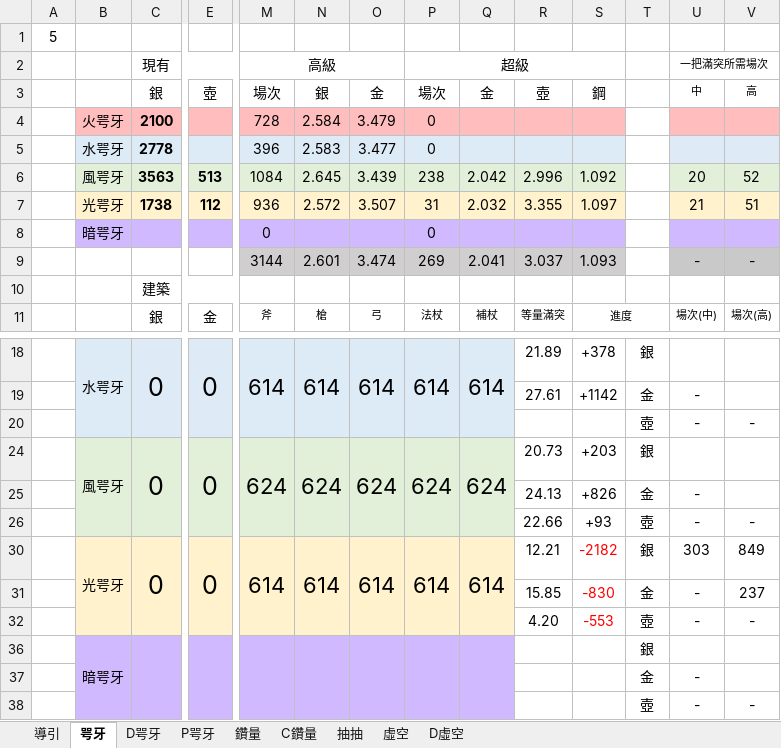
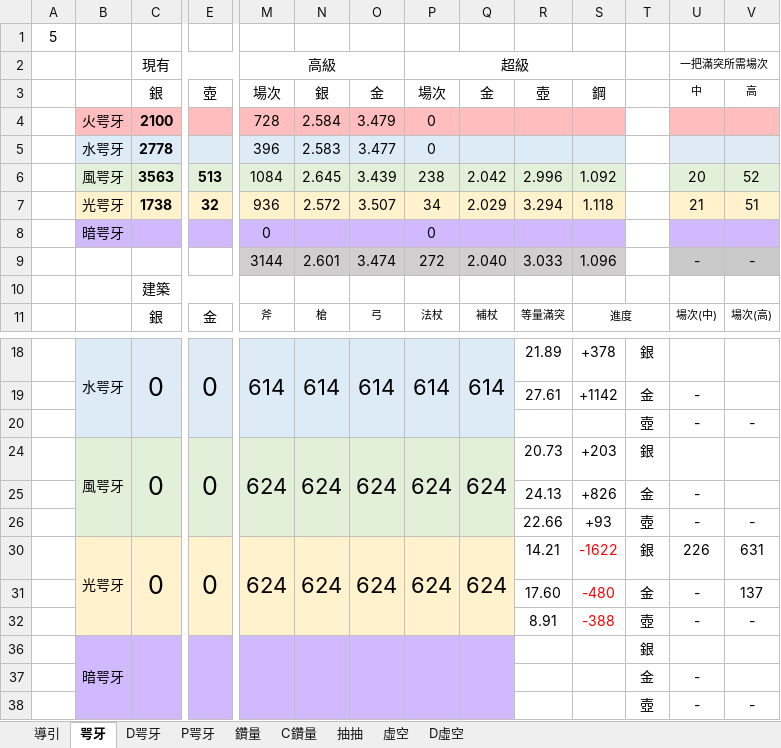
Before and after one commit to RaenonX-DL/dragalia-data-track, an Excel workbook: Dragalia Data.xlsx, sheet 咢牙, drawn as a sheet; only a part is shown, gaps mark what is left out; values as stored, in another font and other column widths than the file's, no borders; conditional formats not drawn; removed rows and columns are numbered as before the commit, all else as after; rows hold the shown columns only; the diff names each change by its address in the sheet, - before the commit and + after, or states it on an @@ line.

Commit message:
IMP - Misc

```diff
--- a/Dragalia Data.xlsx (sheet 咢牙)
+++ b/Dragalia Data.xlsx (sheet 咢牙)
-E7: 112
+E7: 32
-P7: 31
+P7: 34
-Q7: 2.032
+Q7: 2.029
-R7: 3.355
+R7: 3.294
-S7: 1.097
+S7: 1.118
-P9: 269
+P9: 272
-Q9: 2.041
+Q9: 2.040
-R9: 3.037
+R9: 3.033
-S9: 1.093
+S9: 1.096
-row 30:  | 光咢牙 | 0 | 0 | 614 | 614 | 614 | 614 | 614 | 12.21 | -2182 | 銀 | 303 | 849
-row 31:  |  |  |  |  |  |  |  |  | 15.85 | -830 | 金 | - | 237
-row 32:  |  |  |  |  |  |  |  |  | 4.20 | -553 | 壺 | - | -
+row 30:  | 光咢牙 | 0 | 0 | 624 | 624 | 624 | 624 | 624 | 14.21 | -1622 | 銀 | 226 | 631
+row 31:  |  |  |  |  |  |  |  |  | 17.60 | -480 | 金 | - | 137
+row 32:  |  |  |  |  |  |  |  |  | 8.91 | -388 | 壺 | - | -
```
Also changed, not shown: sheet D咢牙, sheet 抽抽, hidden cells.
